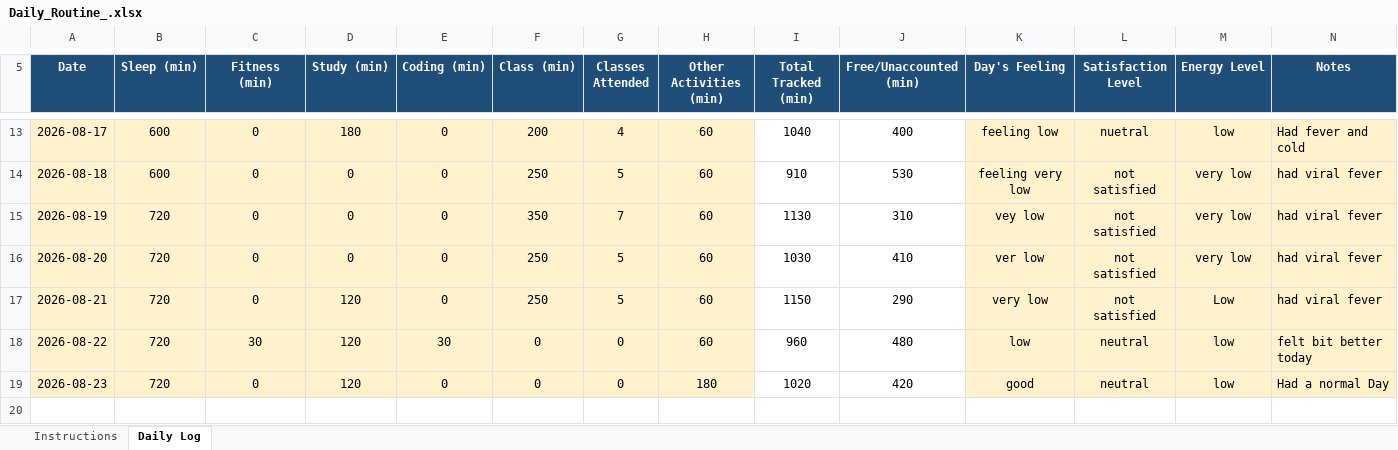
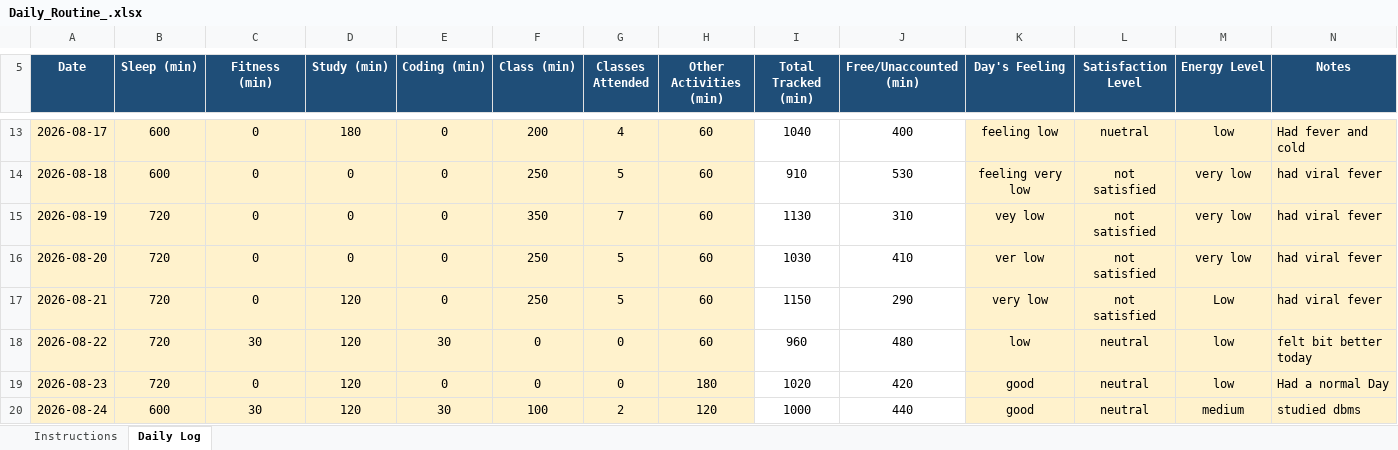
Before and after one commit to Artimishra14/My-Data-My-Story-CAP776--12605413--python, an Excel workbook: Daily_Routine_.xlsx, sheet Daily Log, drawn as a sheet; only a part is shown, gaps mark what is left out; values as stored, in another font and other column widths than the file's, no borders; conditional formats not drawn; the diff names each change by its address in the sheet, - before the commit and + after, or states it on an @@ line.

Commit message:
Updated Daily-routine 23-August

```diff
--- a/Daily_Routine_.xlsx (sheet Daily Log)
+++ b/Daily_Routine_.xlsx (sheet Daily Log)
+row 20: 2026-08-24 | 600 | 30 | 120 | 30 | 100 | 2 | 120 | 1000 | 440 | good | neutral | medium | studied dbms
```
